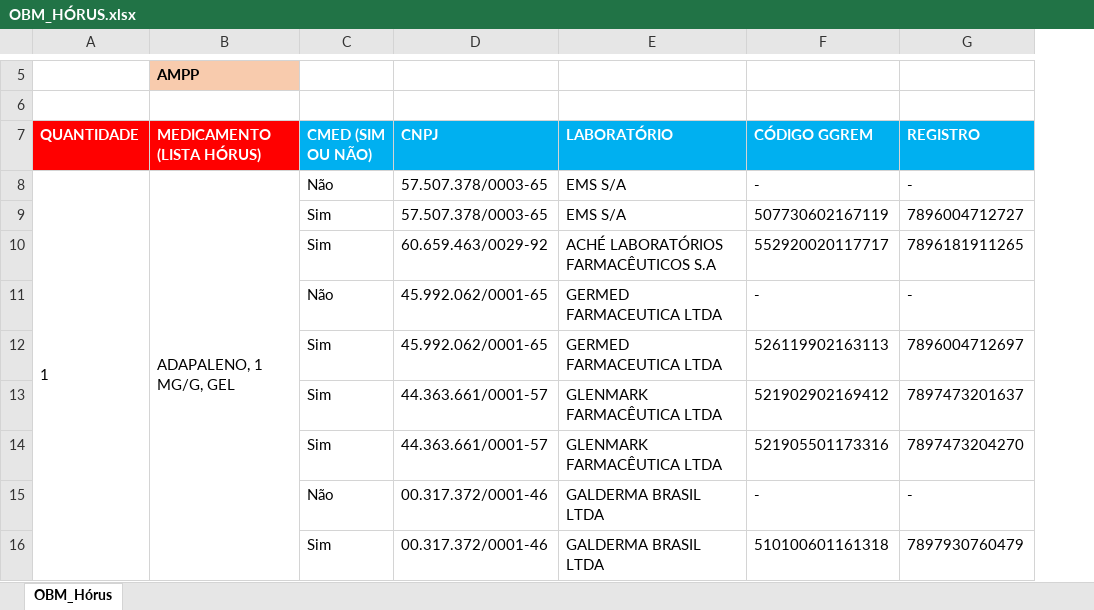
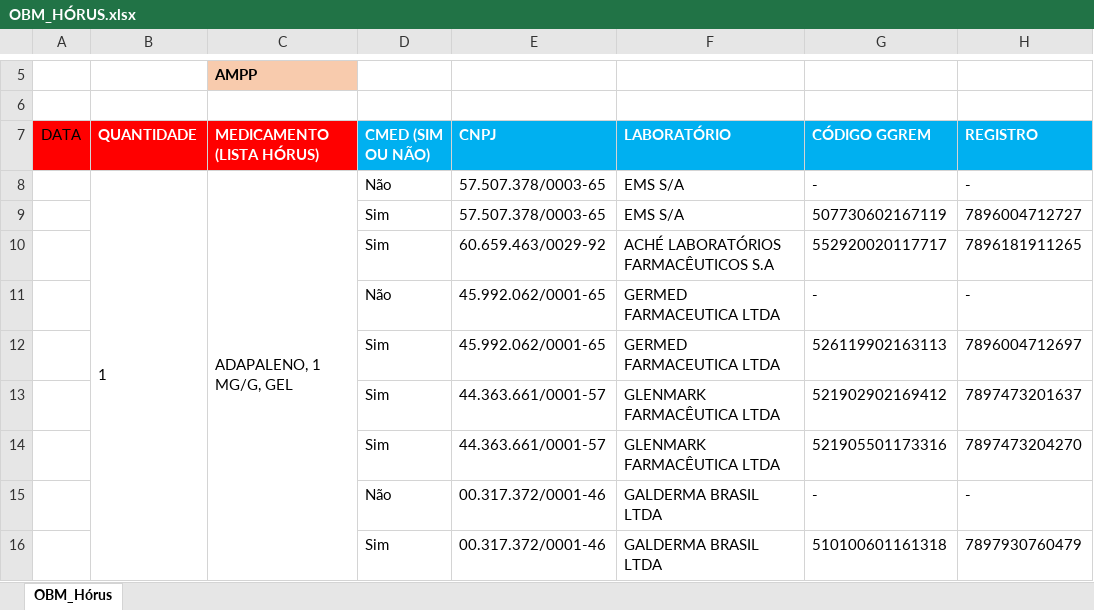
Before and after one commit to moaassis/https-git-codecommit.sa-east-1.amazonaws.com-v1-repos-ips-brasil-documentos, an Excel workbook: Entregaveis/1.RepositorioSemantico/Terminologias/OBM/OBM_HÓRUS.xlsx, sheet OBM_Hórus, drawn as a sheet; only a part is shown, gaps mark what is left out; values as stored, in another font and other column widths than the file's, no borders; the diff names each change by its address in the sheet, - before the commit and + after, or states it on an @@ line.

Commit message:
Update OBM_HÓRUS.xlsx

```diff
--- a/Entregaveis/1.RepositorioSemantico/Terminologias/OBM/OBM_HÓRUS.xlsx (sheet OBM_Hórus)
+++ b/Entregaveis/1.RepositorioSemantico/Terminologias/OBM/OBM_HÓRUS.xlsx (sheet OBM_Hórus)
+column A (DATA), empty
```
